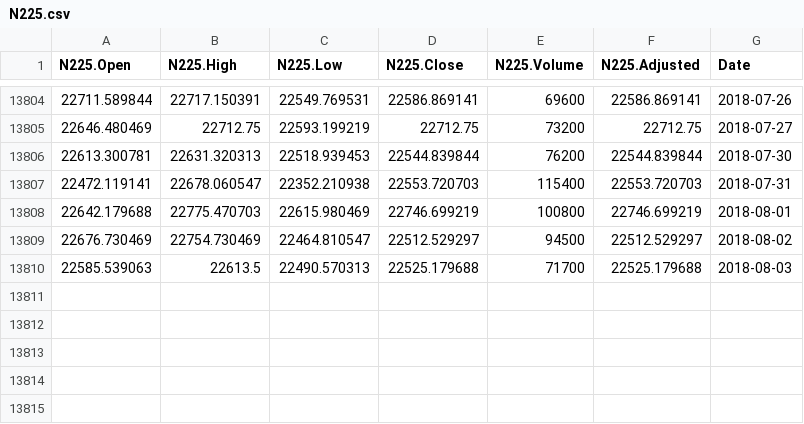
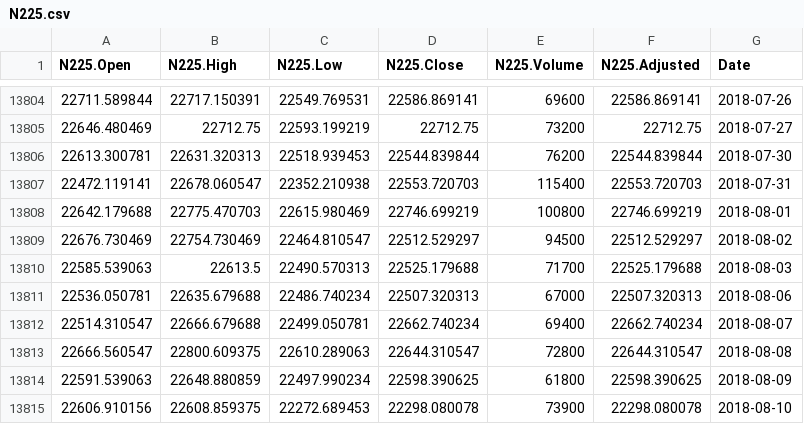
Before and after one commit to jironghuang/investment_compass, a CSV file: R/App/Data/output/N225.csv, drawn as a sheet; only a part is shown, gaps mark what is left out; the diff names each change by its address in the sheet, - before the commit and + after, or states it on an @@ line.

```diff
--- a/R/App/Data/output/N225.csv
+++ b/R/App/Data/output/N225.csv
+row 13811: 22536.050781 | 22635.679688 | 22486.740234 | 22507.320313 | 67000 | 22507.320313 | 2018-08-06
+row 13812: 22514.310547 | 22666.679688 | 22499.050781 | 22662.740234 | 69400 | 22662.740234 | 2018-08-07
+row 13813: 22666.560547 | 22800.609375 | 22610.289063 | 22644.310547 | 72800 | 22644.310547 | 2018-08-08
+row 13814: 22591.539063 | 22648.880859 | 22497.990234 | 22598.390625 | 61800 | 22598.390625 | 2018-08-09
+row 13815: 22606.910156 | 22608.859375 | 22272.689453 | 22298.080078 | 73900 | 22298.080078 | 2018-08-10
```
Also changed, not shown: R/App/Data/output/DJI.csv, R/App/Data/output/GDAXI.csv, 40 other files.
